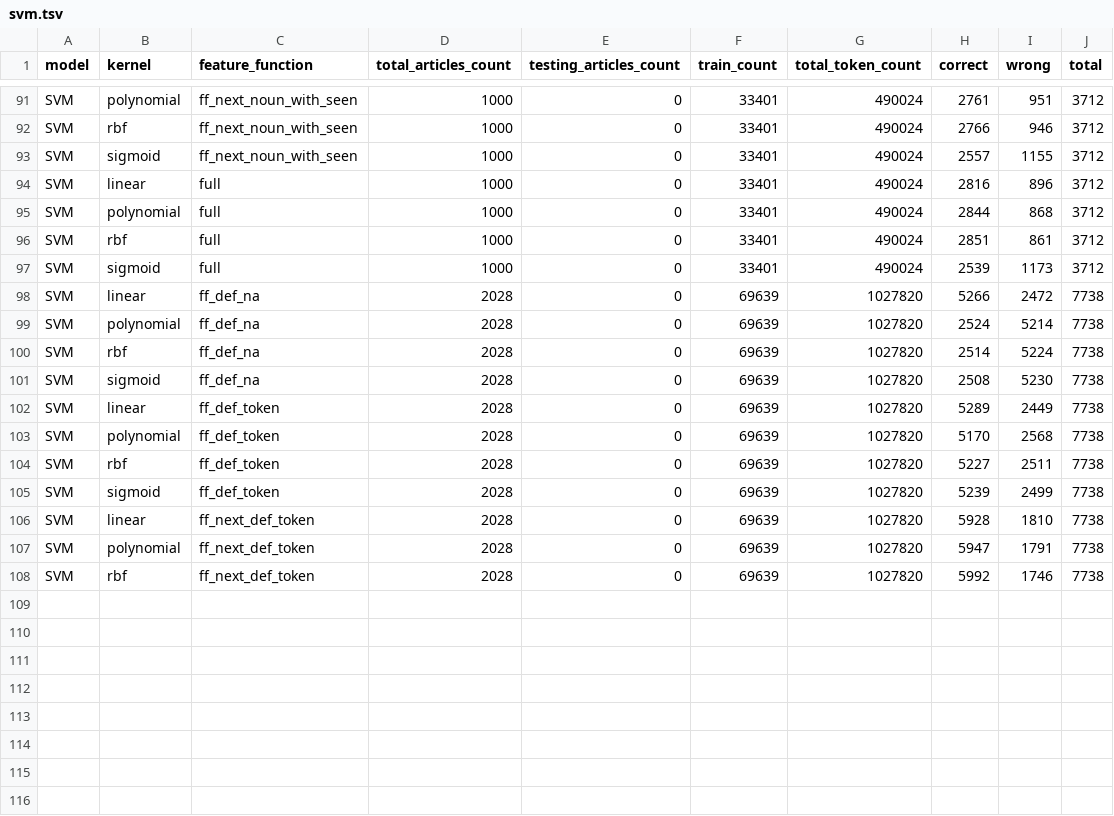
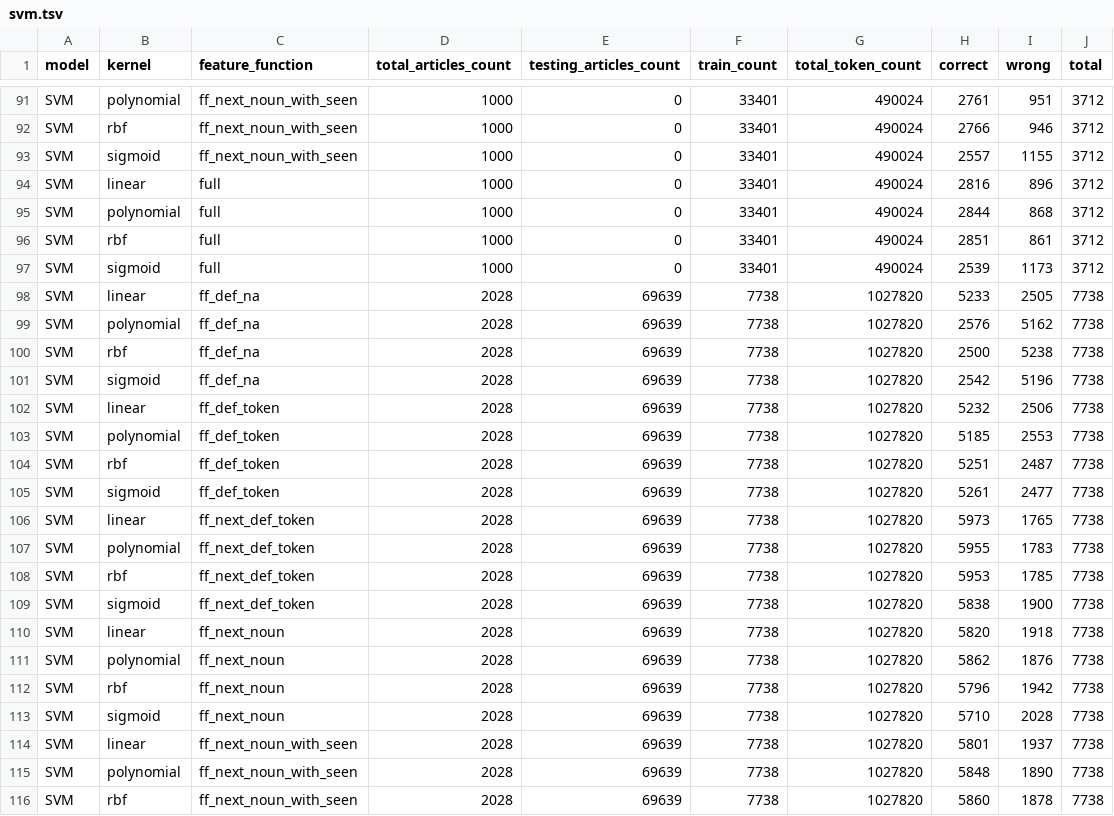
Before and after one commit to chbrown/nlp, a TSV file: python/det/svm.tsv, drawn as a sheet; only a part is shown, gaps mark what is left out; the diff covers the shown part only.

```diff
--- a/python/det/svm.tsv
+++ b/python/det/svm.tsv
@@ -97,12 +97,20 @@ SVM	rbf	full	1000	0	33401	490024	2851	861	3712
 SVM	sigmoid	full	1000	0	33401	490024	2539	1173	3712
-SVM	linear	ff_def_na	2028	0	69639	1027820	5266	2472	7738
-SVM	polynomial	ff_def_na	2028	0	69639	1027820	2524	5214	7738
-SVM	rbf	ff_def_na	2028	0	69639	1027820	2514	5224	7738
-SVM	sigmoid	ff_def_na	2028	0	69639	1027820	2508	5230	7738
-SVM	linear	ff_def_token	2028	0	69639	1027820	5289	2449	7738
-SVM	polynomial	ff_def_token	2028	0	69639	1027820	5170	2568	7738
-SVM	rbf	ff_def_token	2028	0	69639	1027820	5227	2511	7738
-SVM	sigmoid	ff_def_token	2028	0	69639	1027820	5239	2499	7738
-SVM	linear	ff_next_def_token	2028	0	69639	1027820	5928	1810	7738
-SVM	polynomial	ff_next_def_token	2028	0	69639	1027820	5947	1791	7738
-SVM	rbf	ff_next_def_token	2028	0	69639	1027820	5992	1746	7738
+SVM	linear	ff_def_na	2028	69639	7738	1027820	5233	2505	7738
+SVM	polynomial	ff_def_na	2028	69639	7738	1027820	2576	5162	7738
+SVM	rbf	ff_def_na	2028	69639	7738	1027820	2500	5238	7738
+SVM	sigmoid	ff_def_na	2028	69639	7738	1027820	2542	5196	7738
+SVM	linear	ff_def_token	2028	69639	7738	1027820	5232	2506	7738
+SVM	polynomial	ff_def_token	2028	69639	7738	1027820	5185	2553	7738
+SVM	rbf	ff_def_token	2028	69639	7738	1027820	5251	2487	7738
+SVM	sigmoid	ff_def_token	2028	69639	7738	1027820	5261	2477	7738
+SVM	linear	ff_next_def_token	2028	69639	7738	1027820	5973	1765	7738
+SVM	polynomial	ff_next_def_token	2028	69639	7738	1027820	5955	1783	7738
+SVM	rbf	ff_next_def_token	2028	69639	7738	1027820	5953	1785	7738
+SVM	sigmoid	ff_next_def_token	2028	69639	7738	1027820	5838	1900	7738
+SVM	linear	ff_next_noun	2028	69639	7738	1027820	5820	1918	7738
+SVM	polynomial	ff_next_noun	2028	69639	7738	1027820	5862	1876	7738
+SVM	rbf	ff_next_noun	2028	69639	7738	1027820	5796	1942	7738
+SVM	sigmoid	ff_next_noun	2028	69639	7738	1027820	5710	2028	7738
+SVM	linear	ff_next_noun_with_seen	2028	69639	7738	1027820	5801	1937	7738
+SVM	polynomial	ff_next_noun_with_seen	2028	69639	7738	1027820	5848	1890	7738
+SVM	rbf	ff_next_noun_with_seen	2028	69639	7738	1027820	5860	1878	7738
```
Also changed, not shown: 5 added rows elsewhere in this file, 4 other files.
